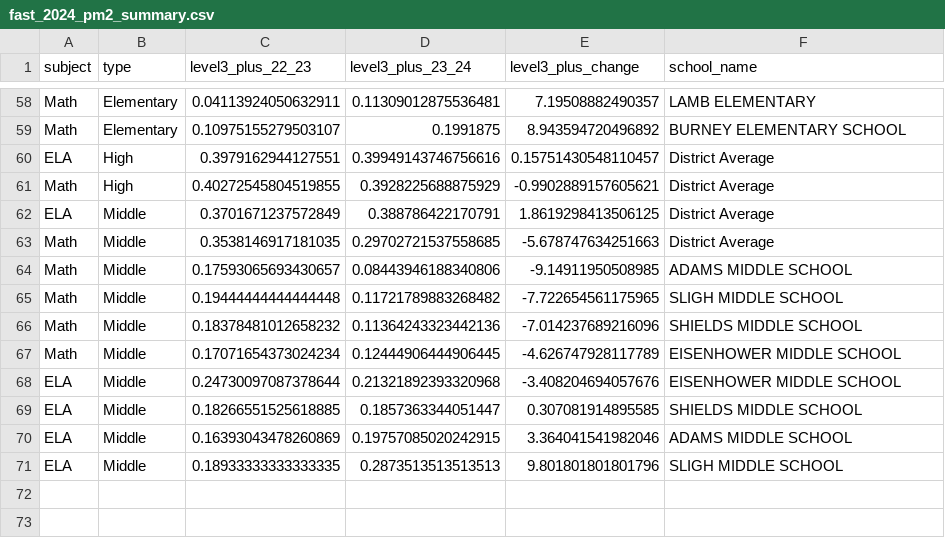
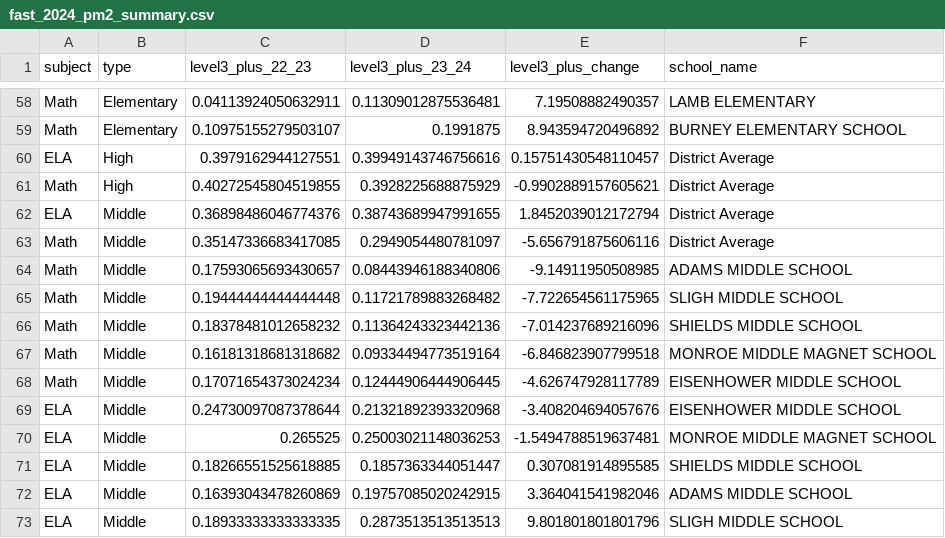
Before and after one commit to ianjhodgson/Hillsborough_Grades, a CSV file: data/FAST_2024/fast_2024_pm2_summary.csv, drawn as a sheet; only a part is shown, gaps mark what is left out.

```diff
--- a/data/FAST_2024/fast_2024_pm2_summary.csv
+++ b/data/FAST_2024/fast_2024_pm2_summary.csv
@@ -61,4 +61,4 @@ ELA,High,0.3979162944127551,0.39949143746756616,0.15751430548110457,District Ave
 Math,High,0.40272545804519855,0.3928225688875929,-0.9902889157605621,District Average
-ELA,Middle,0.3701671237572849,0.388786422170791,1.8619298413506125,District Average
-Math,Middle,0.3538146917181035,0.29702721537558685,-5.678747634251663,District Average
+ELA,Middle,0.36898486046774376,0.38743689947991655,1.8452039012172794,District Average
+Math,Middle,0.35147336683417085,0.2949054480781097,-5.656791875606116,District Average
 Math,Middle,0.17593065693430657,0.08443946188340806,-9.14911950508985,ADAMS MIDDLE SCHOOL
@@ -66,4 +66,6 @@ Math,Middle,0.19444444444444448,0.11721789883268482,-7.722654561175965,SLIGH MID
 Math,Middle,0.18378481012658232,0.11364243323442136,-7.014237689216096,SHIELDS MIDDLE SCHOOL
+Math,Middle,0.16181318681318682,0.09334494773519164,-6.846823907799518,MONROE MIDDLE MAGNET SCHOOL
 Math,Middle,0.17071654373024234,0.12444906444906445,-4.626747928117789,EISENHOWER MIDDLE SCHOOL
 ELA,Middle,0.24730097087378644,0.21321892393320968,-3.408204694057676,EISENHOWER MIDDLE SCHOOL
+ELA,Middle,0.265525,0.25003021148036253,-1.5494788519637481,MONROE MIDDLE MAGNET SCHOOL
 ELA,Middle,0.18266551525618885,0.1857363344051447,0.307081914895585,SHIELDS MIDDLE SCHOOL
```
Also changed, not shown: 6 other files.
